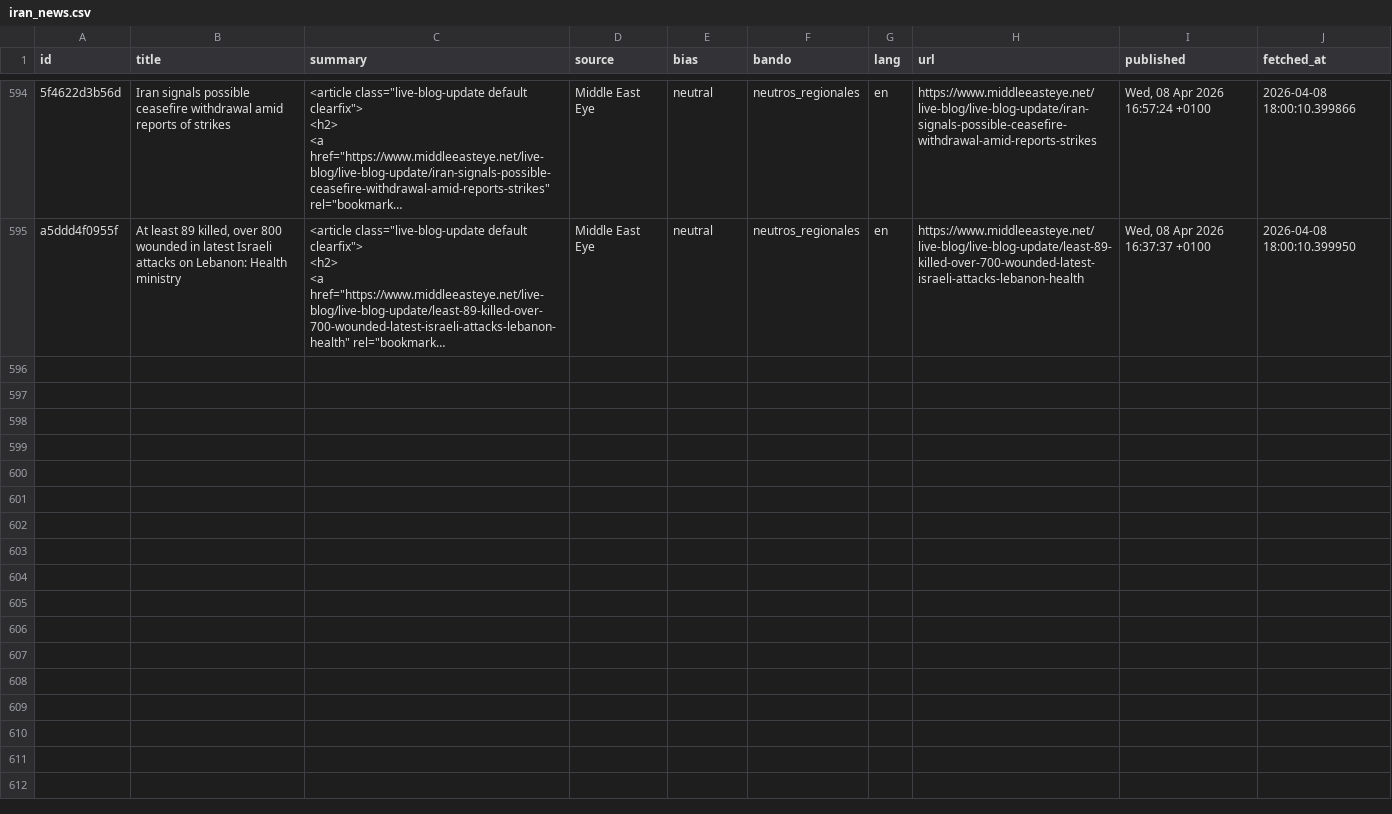
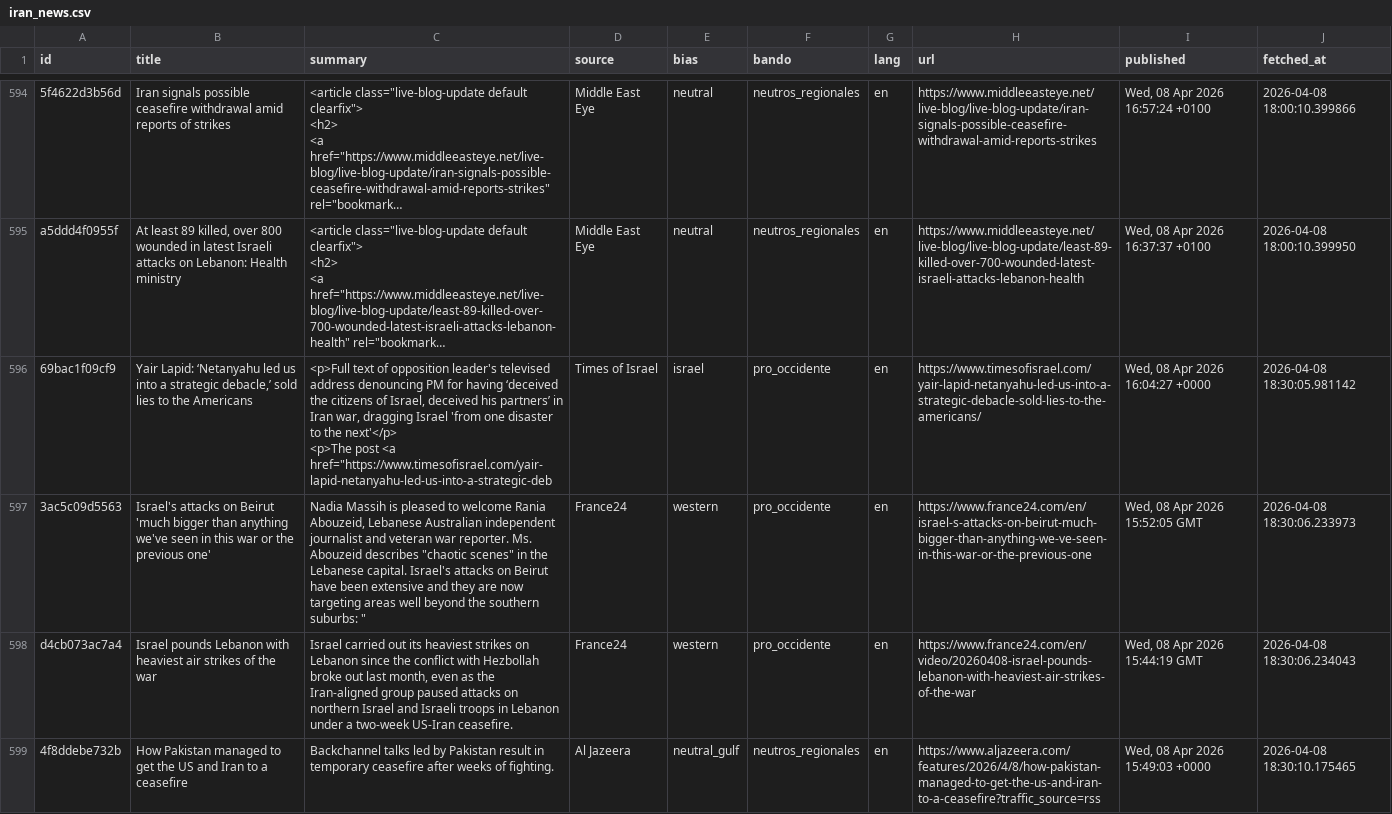
Before and after one commit to mcasrom/iran-osint-monitor, a CSV file: data/processed/iran_news.csv, drawn as a sheet; only a part is shown, gaps mark what is left out; long unchanged cells end in …; ↵ is a line break in a cell; the diff covers the shown part only; the diff names each change by its address in the sheet, - before the commit and + after, or states it on an @@ line.

```diff
--- a/data/processed/iran_news.csv
+++ b/data/processed/iran_news.csv
+row 596: 69bac1f09cf9 | Yair Lapid: ‘Netanyahu led us into a strategic debacle,’ sold lies to the Americans | <p>Full text of opposition leader's televised address denouncing PM for having ‘deceived the citizens of Israel, deceived his partners’ in Iran war, dragging Israel 'from one disaster to the next'</p> ↵ <p>The post <a href="https://www.timesofisrael.com/yair-lapid-netanyahu-led-us-into-a-strategic-deb | Times of Israel | israel | pro_occidente | en | https://www.timesofisrael.com/yair-lapid-netanyahu-led-us-into-a-strategic-debacle-sold-lies-to-the-americans/ | Wed, 08 Apr 2026 16:04:27 +0000 | 2026-04-08 18:30:05.981142
+row 597: 3ac5c09d5563 | Israel's attacks on Beirut 'much bigger than anything we've seen in this war or the previous one' | Nadia Massih is pleased to welcome Rania Abouzeid, Lebanese Australian independent journalist and veteran war reporter. Ms. Abouzeid describes "chaotic scenes" in the Lebanese capital. Israel's attacks on Beirut have been extensive and they are now targeting areas well beyond the southern suburbs: " | France24 | western | pro_occidente | en | https://www.france24.com/en/israel-s-attacks-on-beirut-much-bigger-than-anything-we-ve-seen-in-this-war-or-the-previous-one | Wed, 08 Apr 2026 15:52:05 GMT | 2026-04-08 18:30:06.233973
+row 598: d4cb073ac7a4 | Israel pounds Lebanon with heaviest air strikes of the war | Israel carried out its heaviest strikes on Lebanon since the conflict with Hezbollah broke out last month, even as the Iran-aligned group paused attacks on northern Israel and Israeli troops in Lebanon under a two-week US-Iran ceasefire. | France24 | western | pro_occidente | en | https://www.france24.com/en/video/20260408-israel-pounds-lebanon-with-heaviest-air-strikes-of-the-war | Wed, 08 Apr 2026 15:44:19 GMT | 2026-04-08 18:30:06.234043
+row 599: 4f8ddebe732b | How Pakistan managed to get the US and Iran to a ceasefire | Backchannel talks led by Pakistan result in temporary ceasefire after weeks of fighting. | Al Jazeera | neutral_gulf | neutros_regionales | en | https://www.aljazeera.com/features/2026/4/8/how-pakistan-managed-to-get-the-us-and-iran-to-a-ceasefire?traffic_source=rss | Wed, 08 Apr 2026 15:49:03 +0000 | 2026-04-08 18:30:10.175465
```
Also changed, not shown: 3 added rows elsewhere in this file, data/processed/iran_energy.csv, data/processed/iran_keywords.csv, 8 other files.
